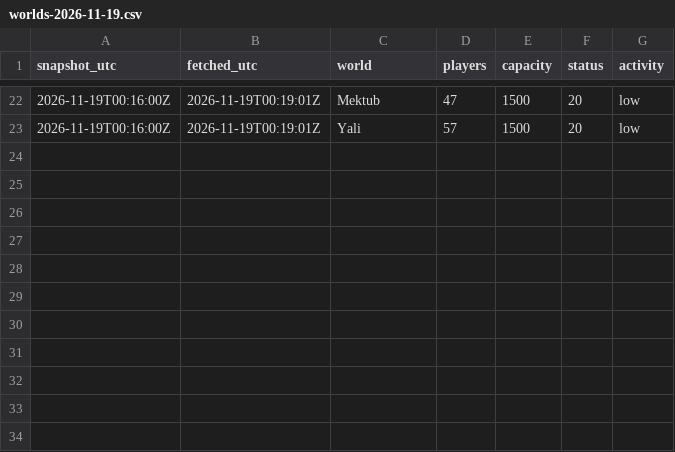
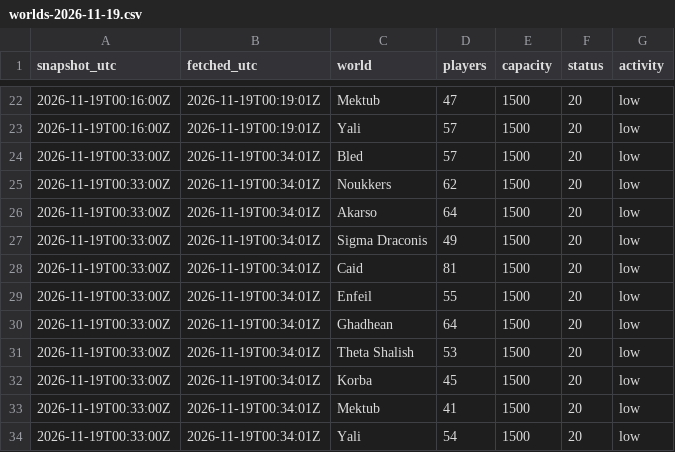
Before and after one commit to bboyhughes3fc-coder/dune-tracker-xbox, a CSV file: data/raw/worlds-2026-11-19.csv, drawn as a sheet; only a part is shown, gaps mark what is left out.

Commit message:
data: snapshot 2026-11-19T00:34Z

```diff
--- a/data/raw/worlds-2026-11-19.csv
+++ b/data/raw/worlds-2026-11-19.csv
@@ -23 +23,12 @@ snapshot_utc,fetched_utc,world,players,capacity,status,activity
 2026-11-19T00:16:00Z,2026-11-19T00:19:01Z,Yali,57,1500,20,low
+2026-11-19T00:33:00Z,2026-11-19T00:34:01Z,Bled,57,1500,20,low
+2026-11-19T00:33:00Z,2026-11-19T00:34:01Z,Noukkers,62,1500,20,low
+2026-11-19T00:33:00Z,2026-11-19T00:34:01Z,Akarso,64,1500,20,low
+2026-11-19T00:33:00Z,2026-11-19T00:34:01Z,Sigma Draconis,49,1500,20,low
+2026-11-19T00:33:00Z,2026-11-19T00:34:01Z,Caid,81,1500,20,low
+2026-11-19T00:33:00Z,2026-11-19T00:34:01Z,Enfeil,55,1500,20,low
+2026-11-19T00:33:00Z,2026-11-19T00:34:01Z,Ghadhean,64,1500,20,low
+2026-11-19T00:33:00Z,2026-11-19T00:34:01Z,Theta Shalish,53,1500,20,low
+2026-11-19T00:33:00Z,2026-11-19T00:34:01Z,Korba,45,1500,20,low
+2026-11-19T00:33:00Z,2026-11-19T00:34:01Z,Mektub,41,1500,20,low
+2026-11-19T00:33:00Z,2026-11-19T00:34:01Z,Yali,54,1500,20,low
```
Also changed, not shown: 4 other files.
